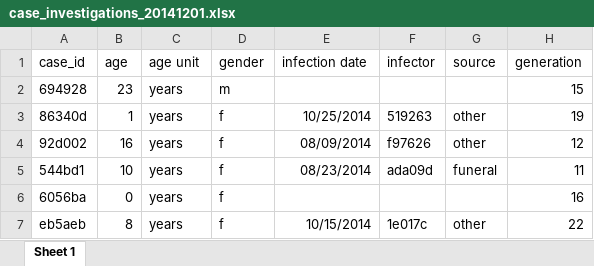
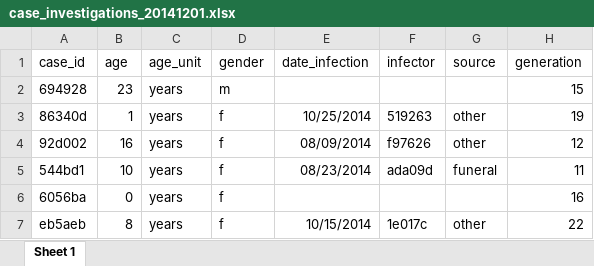
Before and after one commit to appliedepi/intro_course, an Excel workbook: intro_course/data/raw/case_investigations_20141201.xlsx, sheet Sheet 1, drawn as a sheet; only a part is shown; values as stored, in another font and other column widths than the file's, no borders; the diff names each change by its address in the sheet, - before the commit and + after, or states it on an @@ line.

```diff
--- a/intro_course/data/raw/case_investigations_20141201.xlsx (sheet Sheet 1)
+++ b/intro_course/data/raw/case_investigations_20141201.xlsx (sheet Sheet 1)
-C1: age unit
+C1: age_unit
-E1: infection date
+E1: date_infection
```
Also changed, not shown: 54 other files.
